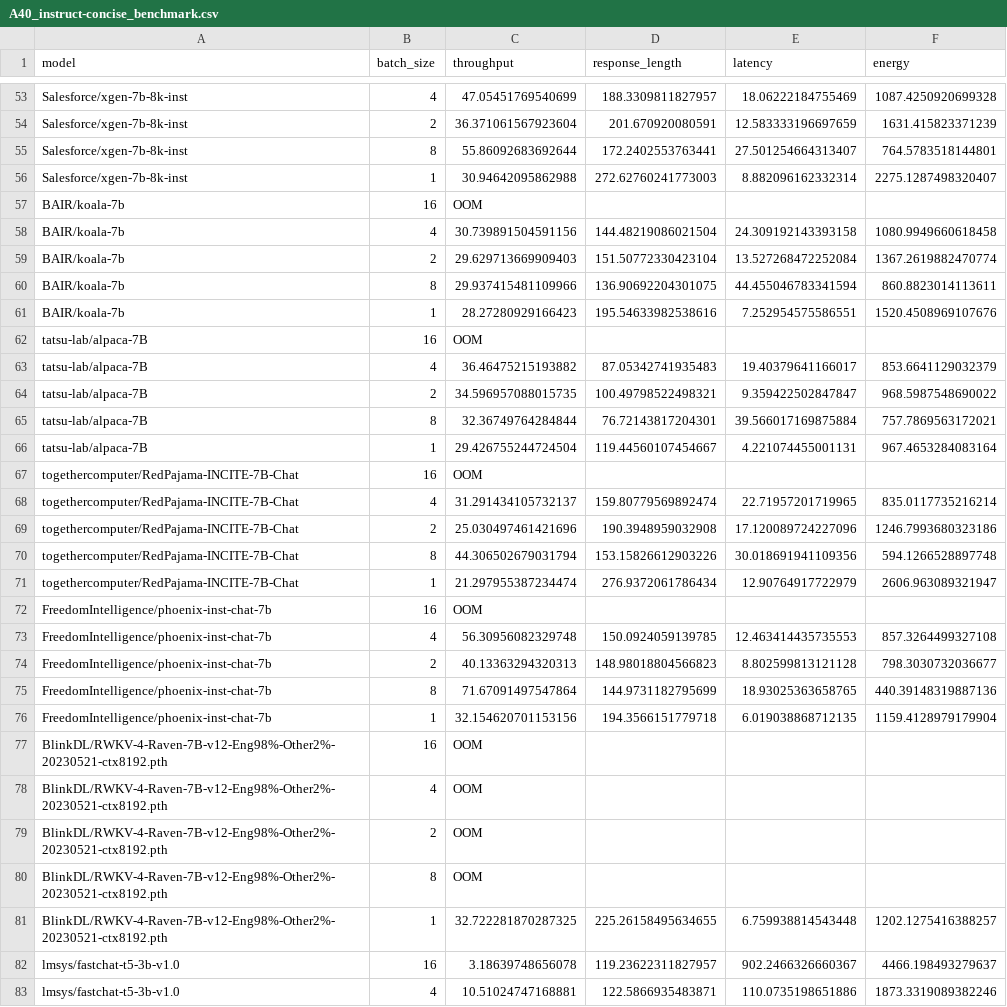
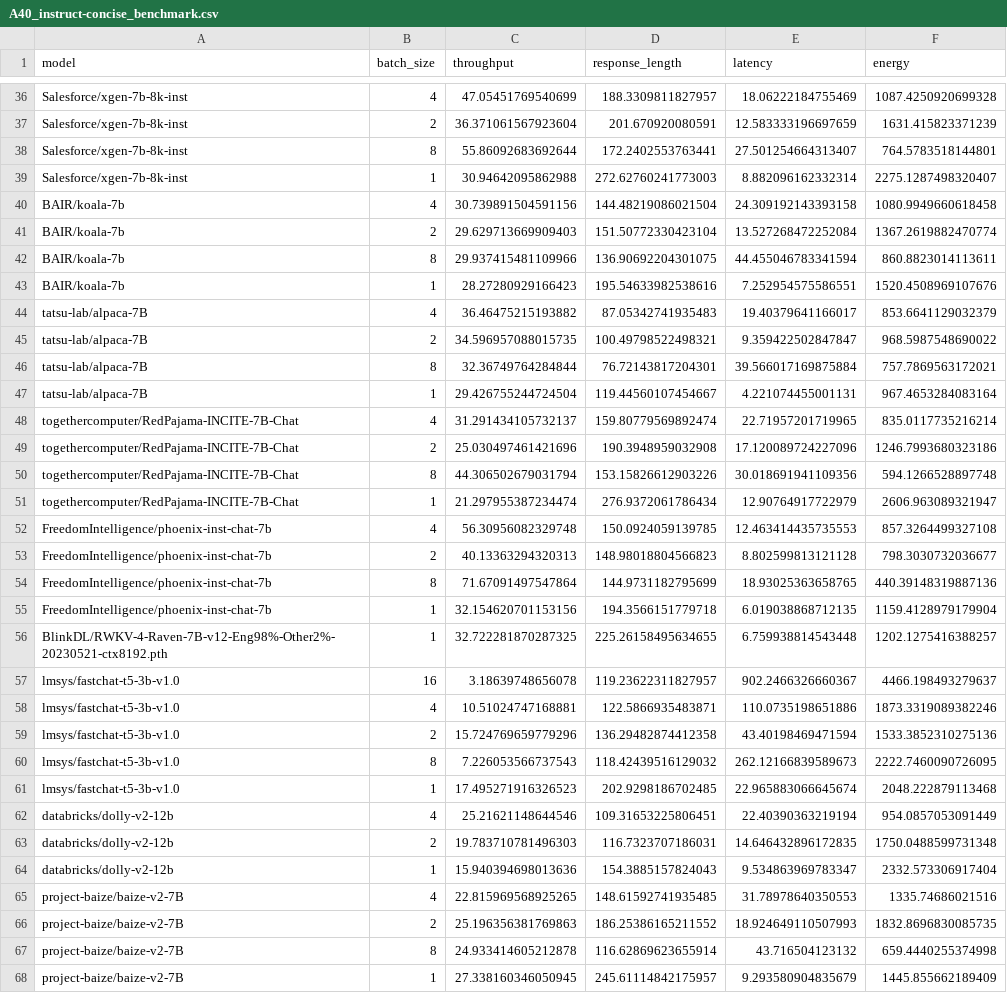
Before and after one commit to ml-energy/leaderboard-v2, a CSV file: data/A40_instruct-concise_benchmark.csv, drawn as a sheet; only a part is shown, gaps mark what is left out; the shorter side is filled out with more unchanged rows; the diff covers the shown part only.

```diff
--- a/data/A40_instruct-concise_benchmark.csv
+++ b/data/A40_instruct-concise_benchmark.csv
@@ -56,3 +39,2 @@ Salesforce/xgen-7b-8k-inst,8,55.86092683692644,172.2402553763441,27.501254664313
 Salesforce/xgen-7b-8k-inst,1,30.94642095862988,272.62760241773003,8.882096162332314,2275.1287498320407
-BAIR/koala-7b,16,OOM
 BAIR/koala-7b,4,30.739891504591156,144.48219086021504,24.309192143393158,1080.9949660618458
@@ -61,3 +43,2 @@ BAIR/koala-7b,8,29.937415481109966,136.90692204301075,44.455046783341594,860.882
 BAIR/koala-7b,1,28.27280929166423,195.54633982538616,7.252954575586551,1520.4508969107676
-tatsu-lab/alpaca-7B,16,OOM
 tatsu-lab/alpaca-7B,4,36.46475215193882,87.05342741935483,19.40379641166017,853.6641129032379
@@ -66,3 +47,2 @@ tatsu-lab/alpaca-7B,8,32.36749764284844,76.72143817204301,39.566017169875884,757
 tatsu-lab/alpaca-7B,1,29.426755244724504,119.44560107454667,4.221074455001131,967.4653284083164
-togethercomputer/RedPajama-INCITE-7B-Chat,16,OOM
 togethercomputer/RedPajama-INCITE-7B-Chat,4,31.291434105732137,159.80779569892474,22.71957201719965,835.0117735216214
@@ -71,3 +51,2 @@ togethercomputer/RedPajama-INCITE-7B-Chat,8,44.306502679031794,153.1582661290322
 togethercomputer/RedPajama-INCITE-7B-Chat,1,21.297955387234474,276.9372061786434,12.90764917722979,2606.963089321947
-FreedomIntelligence/phoenix-inst-chat-7b,16,OOM
 FreedomIntelligence/phoenix-inst-chat-7b,4,56.30956082329748,150.0924059139785,12.463414435735553,857.3264499327108
@@ -76,6 +55,2 @@ FreedomIntelligence/phoenix-inst-chat-7b,8,71.67091497547864,144.9731182795699,1
 FreedomIntelligence/phoenix-inst-chat-7b,1,32.154620701153156,194.3566151779718,6.019038868712135,1159.4128979179904
-BlinkDL/RWKV-4-Raven-7B-v12-Eng98%-Other2%-20230521-ctx8192.pth,16,OOM
-BlinkDL/RWKV-4-Raven-7B-v12-Eng98%-Other2%-20230521-ctx8192.pth,4,OOM
-BlinkDL/RWKV-4-Raven-7B-v12-Eng98%-Other2%-20230521-ctx8192.pth,2,OOM
-BlinkDL/RWKV-4-Raven-7B-v12-Eng98%-Other2%-20230521-ctx8192.pth,8,OOM
 BlinkDL/RWKV-4-Raven-7B-v12-Eng98%-Other2%-20230521-ctx8192.pth,1,32.722281870287325,225.26158495634655,6.759938814543448,1202.1275416388257
```
Also changed, not shown: 27 removed rows elsewhere in this file, data/A40_chat-concise_benchmark.csv, data/A40_chat_benchmark.csv, 1 other file.
